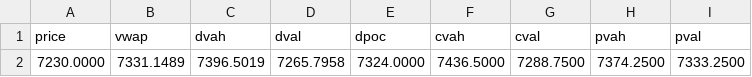
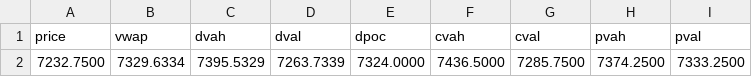
Before and after one commit to AleCuba90/qban-snap, a CSV file: levels_ES_FS.csv, drawn as a sheet; only a part is shown; the diff names each change by its address in the sheet, - before the commit and + after, or states it on an @@ line.

```diff
--- a/levels_ES_FS.csv
+++ b/levels_ES_FS.csv
-A2 (price): 7230.0000
+A2 (price): 7232.7500
-B2 (vwap): 7331.1489
+B2 (vwap): 7329.6334
-C2 (dvah): 7396.5019
+C2 (dvah): 7395.5329
-D2 (dval): 7265.7958
+D2 (dval): 7263.7339
-G2 (cval): 7288.7500
+G2 (cval): 7285.7500
```
Also changed, not shown: levels_ES_D.csv, levels_ES_OVN.csv, 16 other files.
